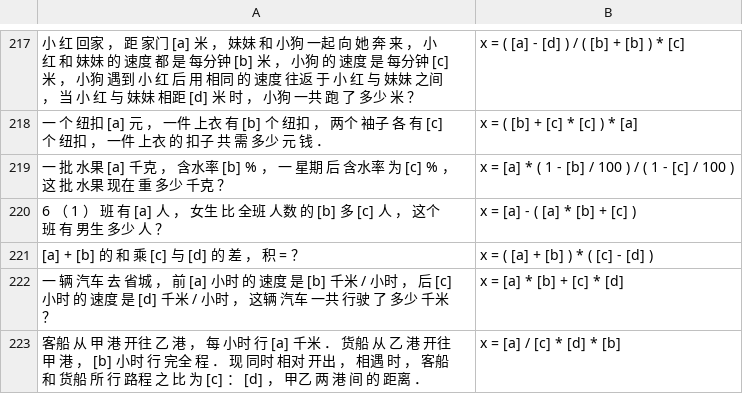
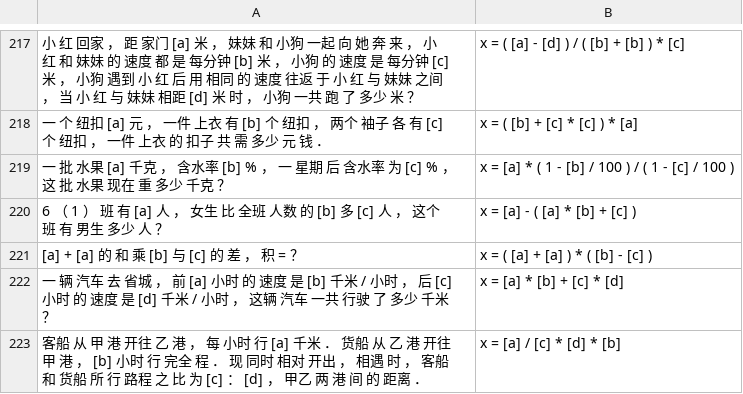
Before and after one commit to BenRobaidek/nn_math_solver_clean, a TSV file: tencent/data/working/basic/val.tsv, drawn as a sheet; only a part is shown, gaps mark what is left out; the diff names each change by its address in the sheet, - before the commit and + after, or states it on an @@ line.

```diff
--- a/tencent/data/working/basic/val.tsv
+++ b/tencent/data/working/basic/val.tsv
-A221: [a] + [b] 的 和 乘 [c] 与 [d] 的 差 ， 积 = ？
+A221: [a] + [a] 的 和 乘 [b] 与 [c] 的 差 ， 积 = ？
-B221: x = ( [a] + [b] ) * ( [c] - [d] )
+B221: x = ( [a] + [a] ) * ( [b] - [c] )
```
Also changed, not shown: tencent/data/working/basic/test.tsv, tencent/data/working/common0.2/val.tsv, 18 other files.
